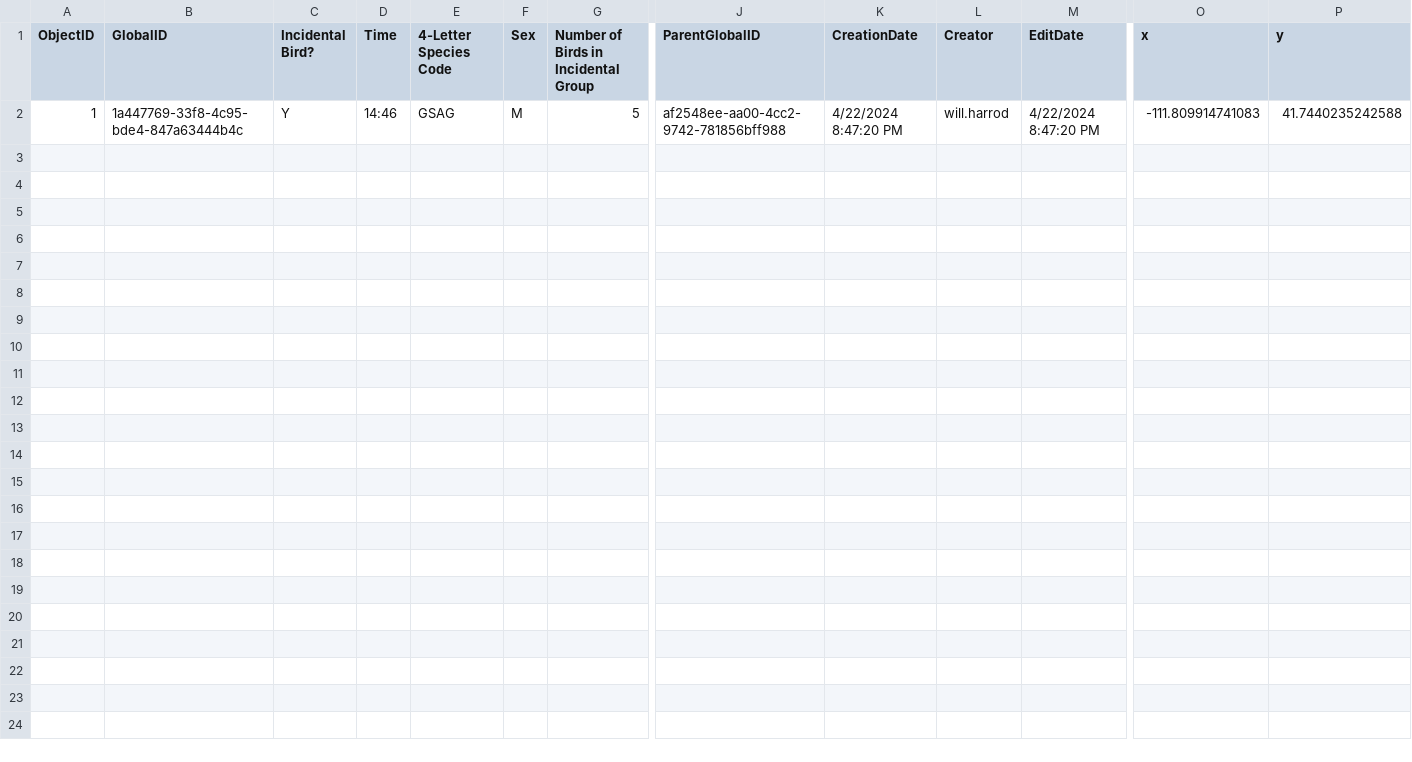
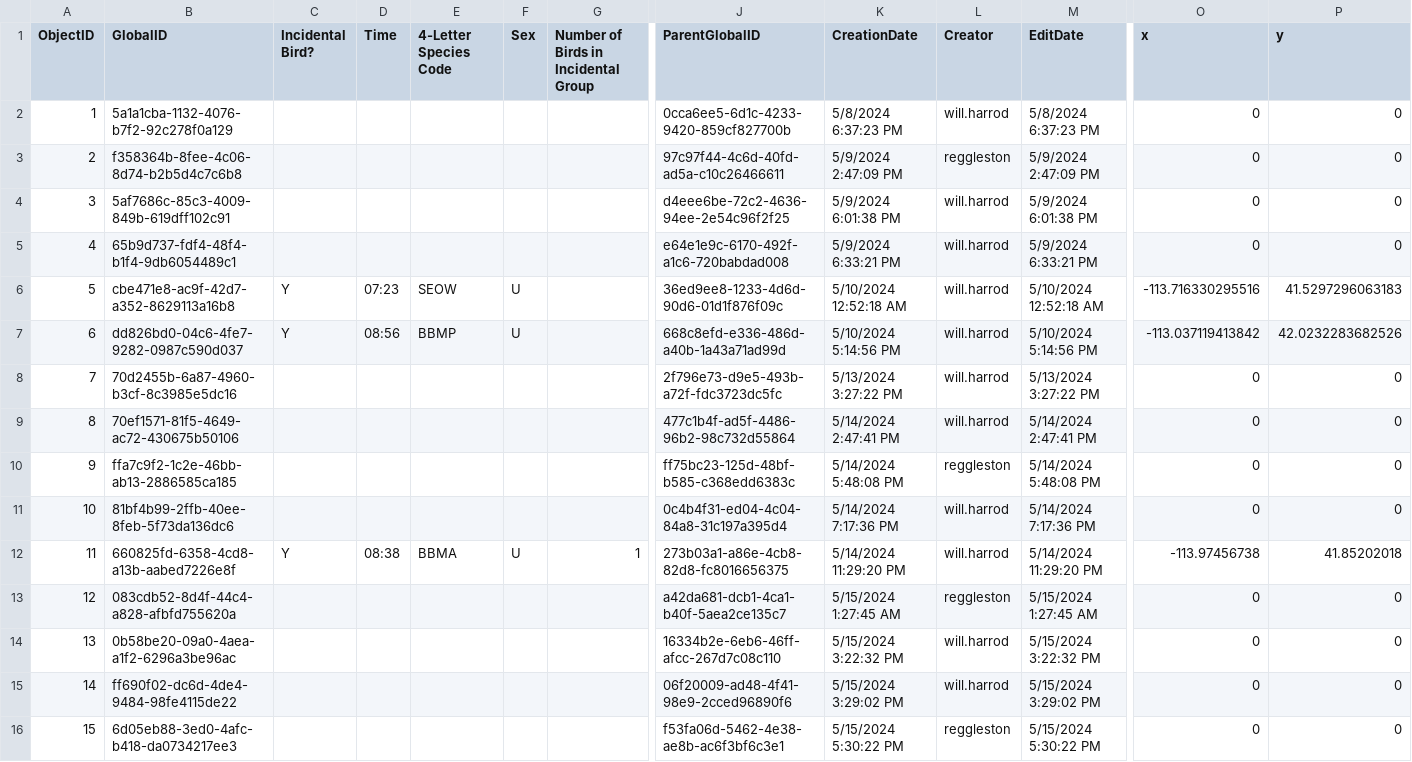
Before and after one commit to harrodw/Sagebrush_Songbirds_Code, a CSV file: Data/Inputs/2024_Surveys/Downloads/incidental_observations_2.csv, drawn as a sheet; only a part is shown, gaps mark what is left out; rows hold the shown columns only; the diff names each change by its address in the sheet, - before the commit and + after, or states it on an @@ line.

```diff
--- a/Data/Inputs/2024_Surveys/Downloads/incidental_observations_2.csv
+++ b/Data/Inputs/2024_Surveys/Downloads/incidental_observations_2.csv
-B2 (GlobalID): 1a447769-33f8-4c95-bde4-847a63444b4c
+B2 (GlobalID): 5a1a1cba-1132-4076-b7f2-92c278f0a129
-C2 (Incidental Bird?): Y
+C2 (Incidental Bird?): (empty)
-D2 (Time): 14:46
+D2 (Time): (empty)
-E2 (4-Letter Species Code): GSAG
+E2 (4-Letter Species Code): (empty)
-F2 (Sex): M
+F2 (Sex): (empty)
-G2: 5
+G2: (empty)
-J2 (ParentGlobalID): af2548ee-aa00-4cc2-9742-781856bff988
+J2 (ParentGlobalID): 0cca6ee5-6d1c-4233-9420-859cf827700b
-K2 (CreationDate): 4/22/2024 8:47:20 PM
+K2 (CreationDate): 5/8/2024 6:37:23 PM
-M2 (EditDate): 4/22/2024 8:47:20 PM
+M2 (EditDate): 5/8/2024 6:37:23 PM
-O2 (x): -111.809914741083
+O2 (x): 0
-P2 (y): 41.7440235242588
+P2 (y): 0
+row 3: 2 | f358364b-8fee-4c06-8d74-b2b5d4c7c6b8 |  |  |  |  |  | 97c97f44-4c6d-40fd-ad5a-c10c26466611 | 5/9/2024 2:47:09 PM | reggleston | 5/9/2024 2:47:09 PM | 0 | 0
+row 4: 3 | 5af7686c-85c3-4009-849b-619dff102c91 |  |  |  |  |  | d4eee6be-72c2-4636-94ee-2e54c96f2f25 | 5/9/2024 6:01:38 PM | will.harrod | 5/9/2024 6:01:38 PM | 0 | 0
+row 5: 4 | 65b9d737-fdf4-48f4-b1f4-9db6054489c1 |  |  |  |  |  | e64e1e9c-6170-492f-a1c6-720babdad008 | 5/9/2024 6:33:21 PM | will.harrod | 5/9/2024 6:33:21 PM | 0 | 0
+row 6: 5 | cbe471e8-ac9f-42d7-a352-8629113a16b8 | Y | 07:23 | SEOW | U |  | 36ed9ee8-1233-4d6d-90d6-01d1f876f09c | 5/10/2024 12:52:18 AM | will.harrod | 5/10/2024 12:52:18 AM | -113.716330295516 | 41.5297296063183
+row 7: 6 | dd826bd0-04c6-4fe7-9282-0987c590d037 | Y | 08:56 | BBMP | U |  | 668c8efd-e336-486d-a40b-1a43a71ad99d | 5/10/2024 5:14:56 PM | will.harrod | 5/10/2024 5:14:56 PM | -113.037119413842 | 42.0232283682526
+row 8: 7 | 70d2455b-6a87-4960-b3cf-8c3985e5dc16 |  |  |  |  |  | 2f796e73-d9e5-493b-a72f-fdc3723dc5fc | 5/13/2024 3:27:22 PM | will.harrod | 5/13/2024 3:27:22 PM | 0 | 0
+row 9: 8 | 70ef1571-81f5-4649-ac72-430675b50106 |  |  |  |  |  | 477c1b4f-ad5f-4486-96b2-98c732d55864 | 5/14/2024 2:47:41 PM | will.harrod | 5/14/2024 2:47:41 PM | 0 | 0
+row 10: 9 | ffa7c9f2-1c2e-46bb-ab13-2886585ca185 |  |  |  |  |  | ff75bc23-125d-48bf-b585-c368edd6383c | 5/14/2024 5:48:08 PM | reggleston | 5/14/2024 5:48:08 PM | 0 | 0
+row 11: 10 | 81bf4b99-2ffb-40ee-8feb-5f73da136dc6 |  |  |  |  |  | 0c4b4f31-ed04-4c04-84a8-31c197a395d4 | 5/14/2024 7:17:36 PM | will.harrod | 5/14/2024 7:17:36 PM | 0 | 0
+row 12: 11 | 660825fd-6358-4cd8-a13b-aabed7226e8f | Y | 08:38 | BBMA | U | 1 | 273b03a1-a86e-4cb8-82d8-fc8016656375 | 5/14/2024 11:29:20 PM | will.harrod | 5/14/2024 11:29:20 PM | -113.97456738 | 41.85202018
+row 13: 12 | 083cdb52-8d4f-44c4-a828-afbfd755620a |  |  |  |  |  | a42da681-dcb1-4ca1-b40f-5aea2ce135c7 | 5/15/2024 1:27:45 AM | reggleston | 5/15/2024 1:27:45 AM | 0 | 0
+row 14: 13 | 0b58be20-09a0-4aea-a1f2-6296a3be96ac |  |  |  |  |  | 16334b2e-6eb6-46ff-afcc-267d7c08c110 | 5/15/2024 3:22:32 PM | will.harrod | 5/15/2024 3:22:32 PM | 0 | 0
+row 15: 14 | ff690f02-dc6d-4de4-9484-98fe4115de22 |  |  |  |  |  | 06f20009-ad48-4f41-98e9-2cced96890f6 | 5/15/2024 3:29:02 PM | will.harrod | 5/15/2024 3:29:02 PM | 0 | 0
+row 16: 15 | 6d05eb88-3ed0-4afc-b418-da0734217ee3 |  |  |  |  |  | f53fa06d-5462-4e38-ae8b-ac6f3bf6c3e1 | 5/15/2024 5:30:22 PM | reggleston | 5/15/2024 5:30:22 PM | 0 | 0
```
Also changed, not shown: Data/Inputs/2024_Surveys/Downloads/nests_3.csv, Data/Inputs/2024_Surveys/Downloads/survey_0.csv, 41 other files.
